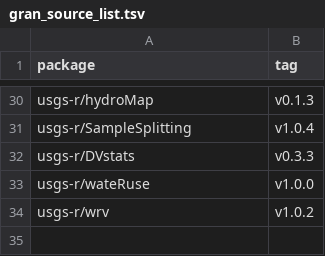
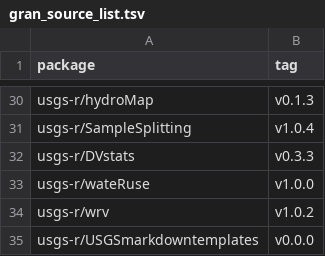
Before and after one commit to USGS-R/grantools, a TSV file: inst/gran_source_list.tsv, drawn as a sheet; only a part is shown, gaps mark what is left out; the diff names each change by its address in the sheet, - before the commit and + after, or states it on an @@ line.

Commit message:
USGSmarkdowntemplates

```diff
--- a/inst/gran_source_list.tsv
+++ b/inst/gran_source_list.tsv
+row 35: usgs-r/USGSmarkdowntemplates | v0.0.0
```
